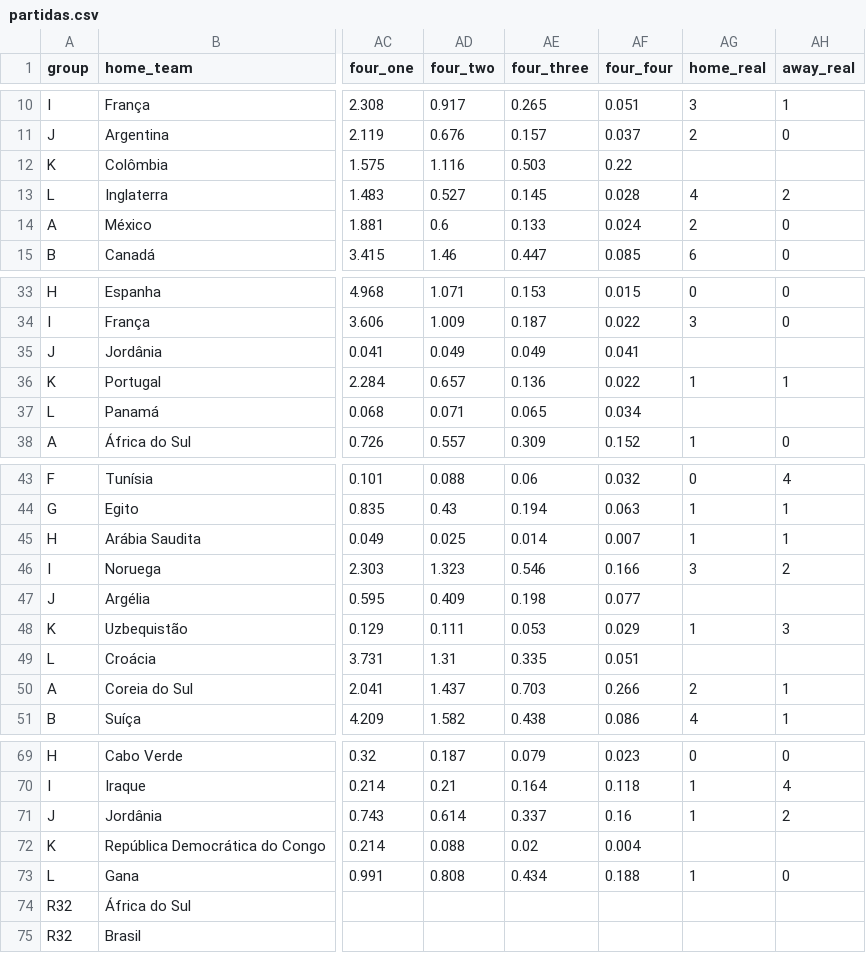
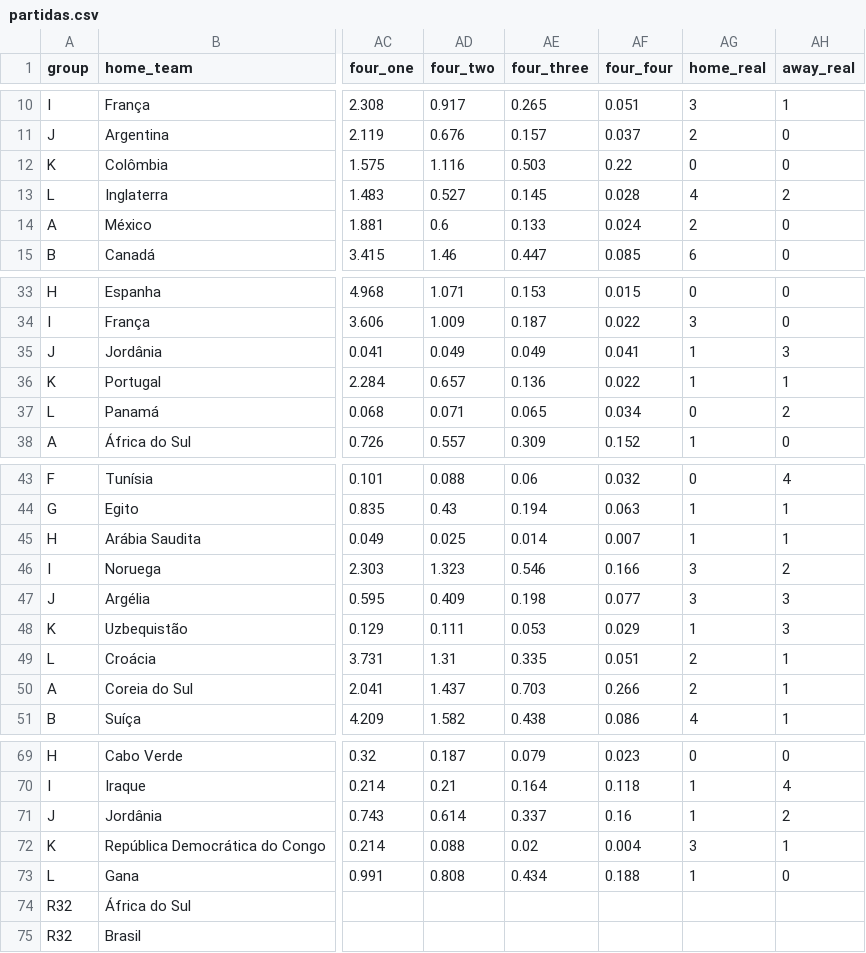
Before and after one commit to BrazilianFootball/WorldCup2026, a CSV file: docs/csv/previsoes/partidas.csv, drawn as a sheet; only a part is shown, gaps mark what is left out; the diff names each change by its address in the sheet, - before the commit and + after, or states it on an @@ line.

Commit message:
fix partidas.csv columns

```diff
--- a/docs/csv/previsoes/partidas.csv
+++ b/docs/csv/previsoes/partidas.csv
-AG12 (home_real): (empty)
+AG12 (home_real): 0
-AH12 (away_real): (empty)
+AH12 (away_real): 0
-AG35 (home_real): (empty)
+AG35 (home_real): 1
-AH35 (away_real): (empty)
+AH35 (away_real): 3
-AG37 (home_real): (empty)
+AG37 (home_real): 0
-AH37 (away_real): (empty)
+AH37 (away_real): 2
-AG47 (home_real): (empty)
+AG47 (home_real): 3
-AH47 (away_real): (empty)
+AH47 (away_real): 3
-AG49 (home_real): (empty)
+AG49 (home_real): 2
-AH49 (away_real): (empty)
+AH49 (away_real): 1
-AG72 (home_real): (empty)
+AG72 (home_real): 3
-AH72 (away_real): (empty)
+AH72 (away_real): 1
```
